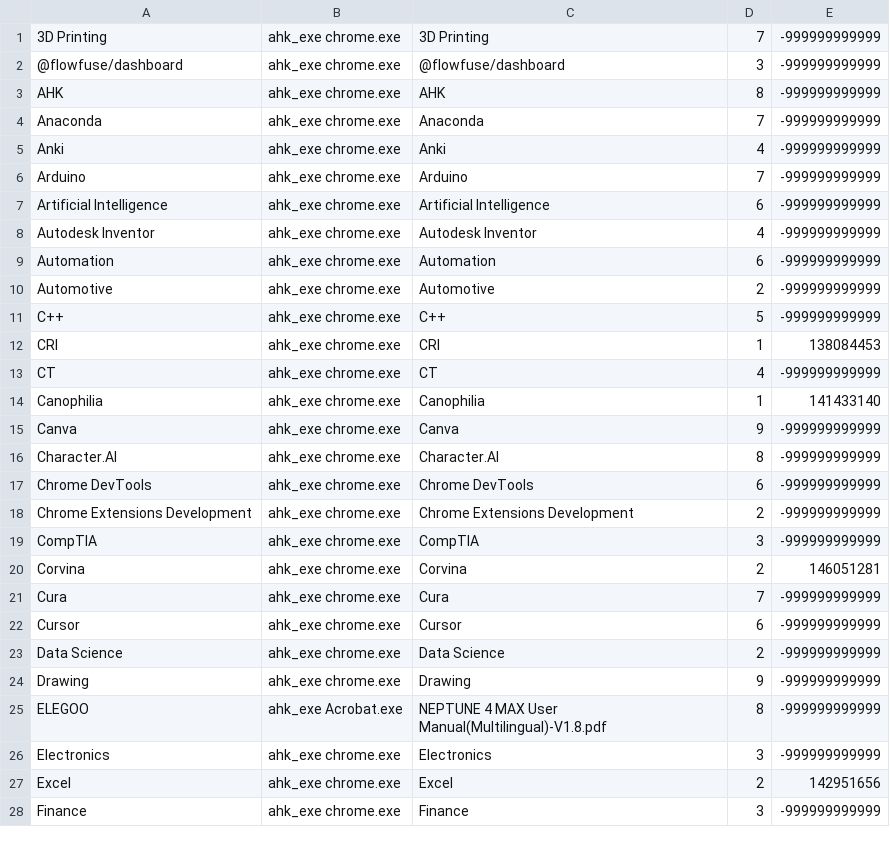
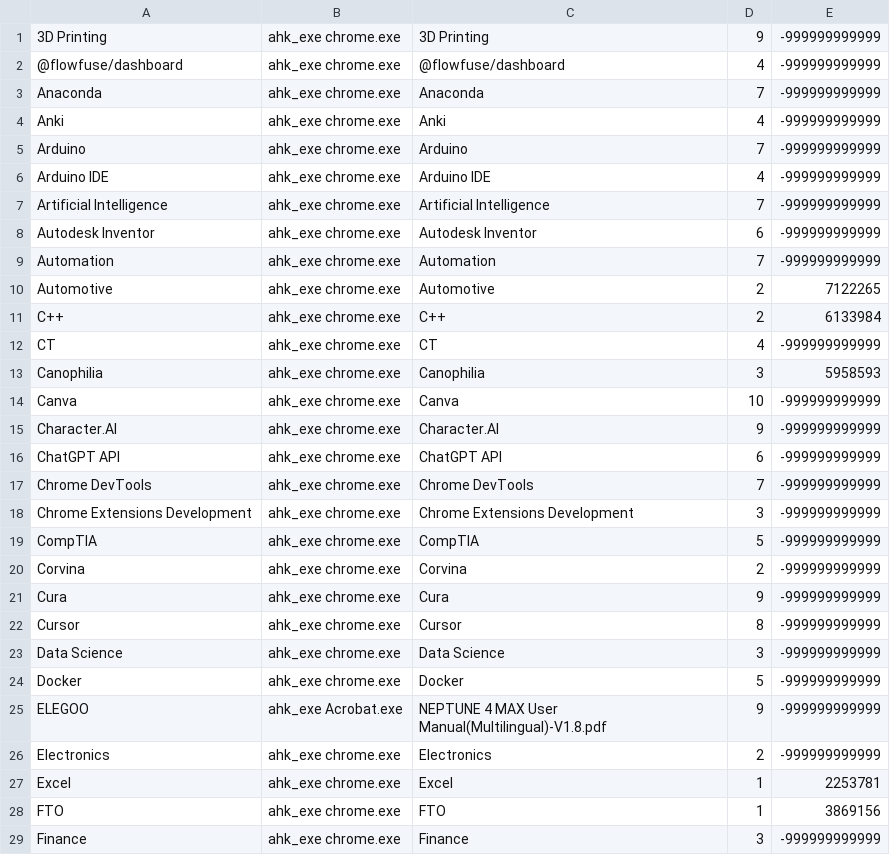
Before and after one commit to alessandrofugazza/hotkeys, a CSV file: data/StudyWindowsMap.csv, drawn as a sheet; only a part is shown; the diff covers the shown part only.

```diff
--- a/data/StudyWindowsMap.csv
+++ b/data/StudyWindowsMap.csv
@@ -1,4 +1,3 @@
-3D Printing,ahk_exe chrome.exe,3D Printing,7,-999999999999
-@flowfuse/dashboard,ahk_exe chrome.exe,@flowfuse/dashboard,3,-999999999999
-AHK,ahk_exe chrome.exe,AHK,8,-999999999999
+3D Printing,ahk_exe chrome.exe,3D Printing,9,-999999999999
+@flowfuse/dashboard,ahk_exe chrome.exe,@flowfuse/dashboard,4,-999999999999
 Anaconda,ahk_exe chrome.exe,Anaconda,7,-999999999999
@@ -6,23 +5,25 @@ Anki,ahk_exe chrome.exe,Anki,4,-999999999999
 Arduino,ahk_exe chrome.exe,Arduino,7,-999999999999
-Artificial Intelligence,ahk_exe chrome.exe,Artificial Intelligence,6,-999999999999
-Autodesk Inventor,ahk_exe chrome.exe,Autodesk Inventor,4,-999999999999
-Automation,ahk_exe chrome.exe,Automation,6,-999999999999
-Automotive,ahk_exe chrome.exe,Automotive,2,-999999999999
-C++,ahk_exe chrome.exe,C++,5,-999999999999
-CRI,ahk_exe chrome.exe,CRI,1,138084453
+Arduino IDE,ahk_exe chrome.exe,Arduino IDE,4,-999999999999
+Artificial Intelligence,ahk_exe chrome.exe,Artificial Intelligence,7,-999999999999
+Autodesk Inventor,ahk_exe chrome.exe,Autodesk Inventor,6,-999999999999
+Automation,ahk_exe chrome.exe,Automation,7,-999999999999
+Automotive,ahk_exe chrome.exe,Automotive,2,7122265
+C++,ahk_exe chrome.exe,C++,2,6133984
 CT,ahk_exe chrome.exe,CT,4,-999999999999
-Canophilia,ahk_exe chrome.exe,Canophilia,1,141433140
-Canva,ahk_exe chrome.exe,Canva,9,-999999999999
-Character.AI,ahk_exe chrome.exe,Character.AI,8,-999999999999
-Chrome DevTools,ahk_exe chrome.exe,Chrome DevTools,6,-999999999999
-Chrome Extensions Development,ahk_exe chrome.exe,Chrome Extensions Development,2,-999999999999
-CompTIA,ahk_exe chrome.exe,CompTIA,3,-999999999999
-Corvina,ahk_exe chrome.exe,Corvina,2,146051281
-Cura,ahk_exe chrome.exe,Cura,7,-999999999999
-Cursor,ahk_exe chrome.exe,Cursor,6,-999999999999
-Data Science,ahk_exe chrome.exe,Data Science,2,-999999999999
-Drawing,ahk_exe chrome.exe,Drawing,9,-999999999999
-ELEGOO,ahk_exe Acrobat.exe,NEPTUNE 4 MAX User Manual(Multilingual)-V1.8.pdf ,8,-999999999999
-Electronics,ahk_exe chrome.exe,Electronics,3,-999999999999
-Excel,ahk_exe chrome.exe,Excel,2,142951656
+Canophilia,ahk_exe chrome.exe,Canophilia,3,5958593
+Canva,ahk_exe chrome.exe,Canva,10,-999999999999
+Character.AI,ahk_exe chrome.exe,Character.AI,9,-999999999999
+ChatGPT API,ahk_exe chrome.exe,ChatGPT API,6,-999999999999
+Chrome DevTools,ahk_exe chrome.exe,Chrome DevTools,7,-999999999999
+Chrome Extensions Development,ahk_exe chrome.exe,Chrome Extensions Development,3,-999999999999
+CompTIA,ahk_exe chrome.exe,CompTIA,5,-999999999999
+Corvina,ahk_exe chrome.exe,Corvina,2,-999999999999
+Cura,ahk_exe chrome.exe,Cura,9,-999999999999
+Cursor,ahk_exe chrome.exe,Cursor,8,-999999999999
+Data Science,ahk_exe chrome.exe,Data Science,3,-999999999999
+Docker,ahk_exe chrome.exe,Docker,5,-999999999999
+ELEGOO,ahk_exe Acrobat.exe,NEPTUNE 4 MAX User Manual(Multilingual)-V1.8.pdf ,9,-999999999999
+Electronics,ahk_exe chrome.exe,Electronics,2,-999999999999
+Excel,ahk_exe chrome.exe,Excel,1,2253781
+FTO,ahk_exe chrome.exe,FTO,1,3869156
 Finance,ahk_exe chrome.exe,Finance,3,-999999999999
```
Also changed, not shown: 2 added rows, 7 removed rows and 36 edited cells elsewhere in this file, 13 other files.
